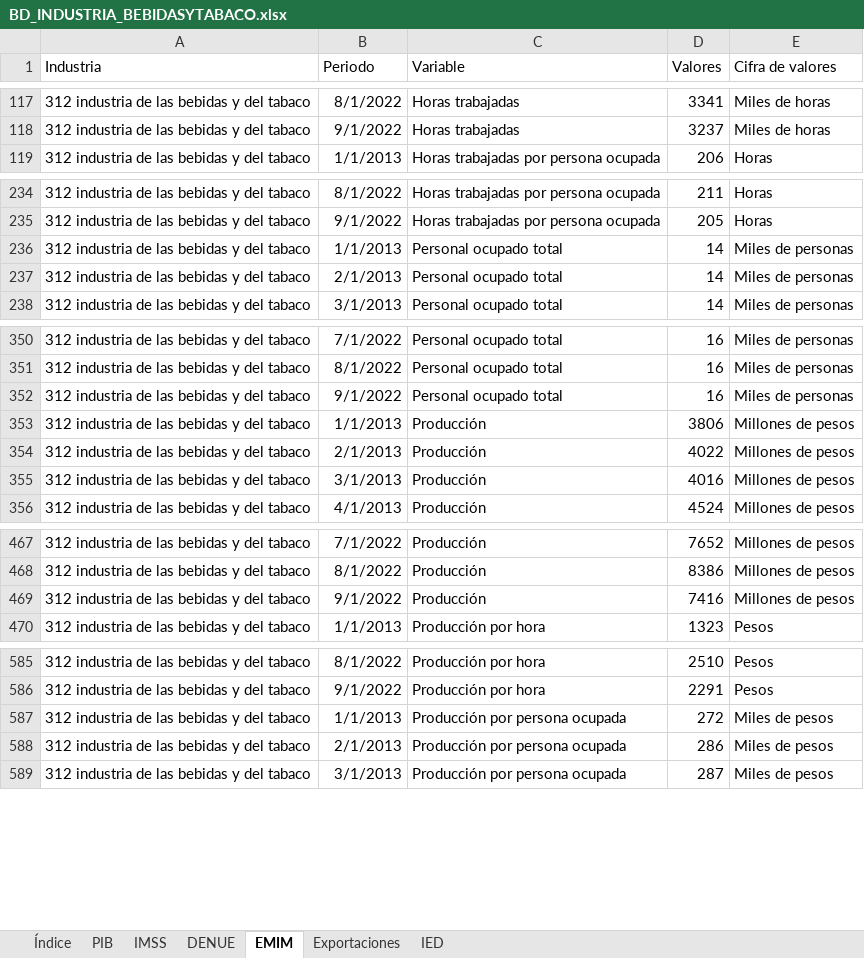
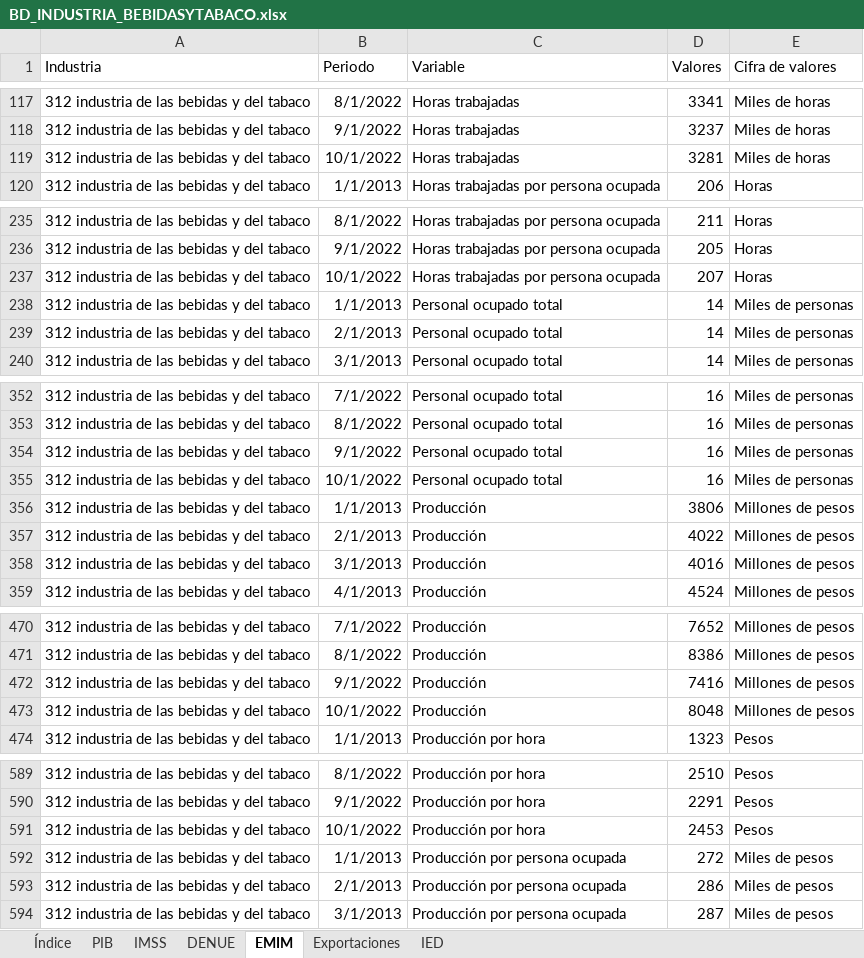
Before and after one commit to DIEEF/SEJ, an Excel workbook: sej_datos/BD_INDUSTRIA_BEBIDASYTABACO.xlsx, sheet EMIM, drawn as a sheet; only a part is shown, gaps mark what is left out; values as stored, in another font and other column widths than the file's, no borders; the diff covers the shown part only; the diff names each change by its address in the sheet, - before the commit and + after, or states it on an @@ line.

```diff
--- a/sej_datos/BD_INDUSTRIA_BEBIDASYTABACO.xlsx (sheet EMIM)
+++ b/sej_datos/BD_INDUSTRIA_BEBIDASYTABACO.xlsx (sheet EMIM)
+row 119: 312 industria de las bebidas y del tabaco | 10/1/2022 | Horas trabajadas | 3281 | Miles de horas
+row 237: 312 industria de las bebidas y del tabaco | 10/1/2022 | Horas trabajadas por persona ocupada | 207 | Horas
+row 355: 312 industria de las bebidas y del tabaco | 10/1/2022 | Personal ocupado total | 16 | Miles de personas
+row 473: 312 industria de las bebidas y del tabaco | 10/1/2022 | Producción | 8048 | Millones de pesos
+row 591: 312 industria de las bebidas y del tabaco | 10/1/2022 | Producción por hora | 2453 | Pesos
```
Also changed, not shown: 3 added rows elsewhere in this sheet, sheet Índice, sej_datos/BD_INDUSTRIA_ALIMENTARIA.xlsx, sej_datos/BD_INDUSTRIA_ELECTRONICA.xlsx, 10 other files.
